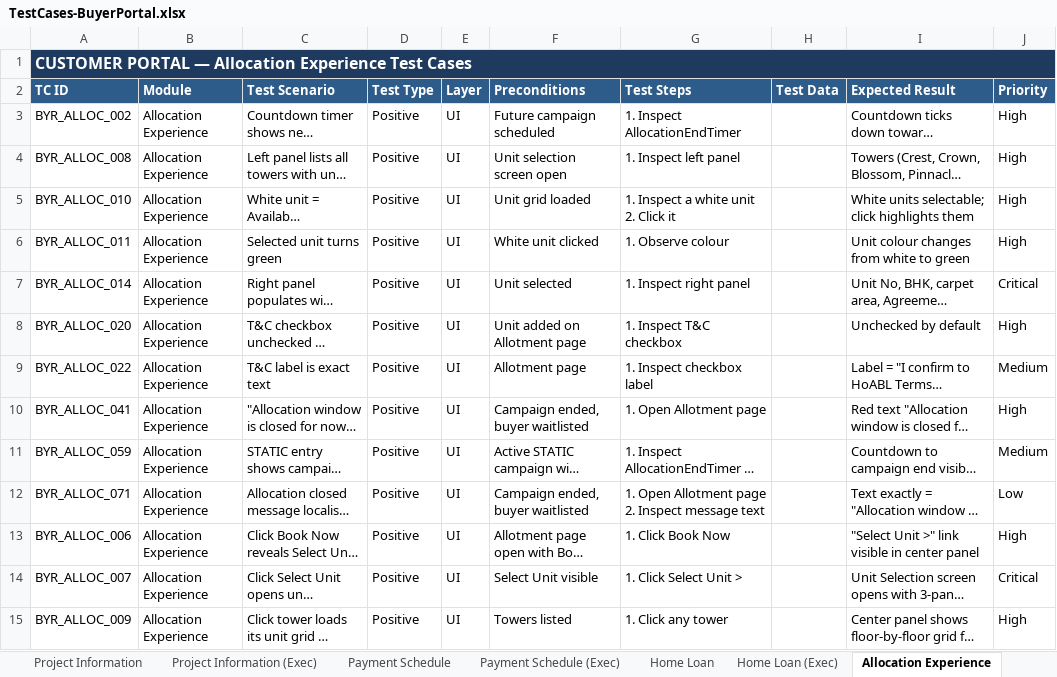
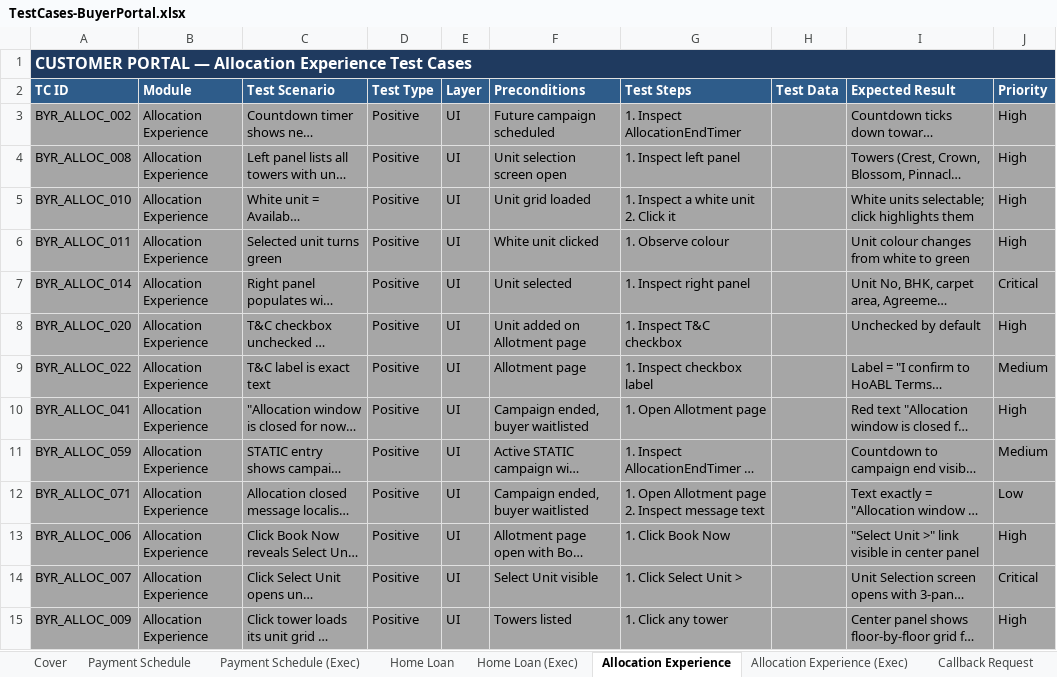
Before and after one commit to Anjalijha2/AI-Automation-hoabl, an Excel workbook: manual-qa-repository/07-execution/TestCases-BuyerPortal.xlsx, sheet Allocation Experience, drawn as a sheet; only a part is shown; long unchanged cells end in …; values as stored, in another font and other column widths than the file's, no borders; the diff covers the shown part only; the diff names each change by its address in the sheet, - before the commit and + after, or states it on an @@ line.

```diff
--- a/manual-qa-repository/07-execution/TestCases-BuyerPortal.xlsx (sheet Allocation Experience)
+++ b/manual-qa-repository/07-execution/TestCases-BuyerPortal.xlsx (sheet Allocation Experience)
-sheet tab: Project Information
-sheet tab: Project Information (Exec)
-A3:J15 fill: none
+A3:J15 fill: #A6A6A6
```
Also changed, not shown: cell formats elsewhere in this sheet, sheet Home Dashboard - Master, sheet KYC - Master, sheet Project Information - Master, sheet Registration Login - Master, sheet Unit Details - Master, sheet Home Loan, 3 more sheets, other sheet tabs, 10 other files.
